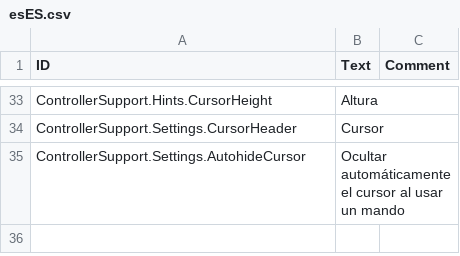
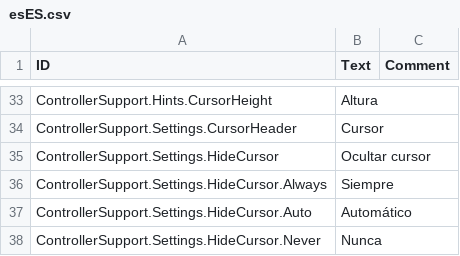
Before and after one commit to Agroqirax/timberborn-controller-support, a CSV file: Data/Localizations/esES.csv, drawn as a sheet; only a part is shown, gaps mark what is left out; removed rows and columns are numbered as before the commit, all else as after; the diff names each change by its address in the sheet, - before the commit and + after, or states it on an @@ line.

```diff
--- a/Data/Localizations/esES.csv
+++ b/Data/Localizations/esES.csv
-row 35: ControllerSupport.Settings.AutohideCursor | Ocultar automáticamente el cursor al usar un mando
+row 35: ControllerSupport.Settings.HideCursor | Ocultar cursor
+row 36: ControllerSupport.Settings.HideCursor.Always | Siempre
+row 37: ControllerSupport.Settings.HideCursor.Auto | Automático
+row 38: ControllerSupport.Settings.HideCursor.Never | Nunca
```
Also changed, not shown: Data/Localizations/koKR.csv, Data/Localizations/thTH.csv, 15 other files.
